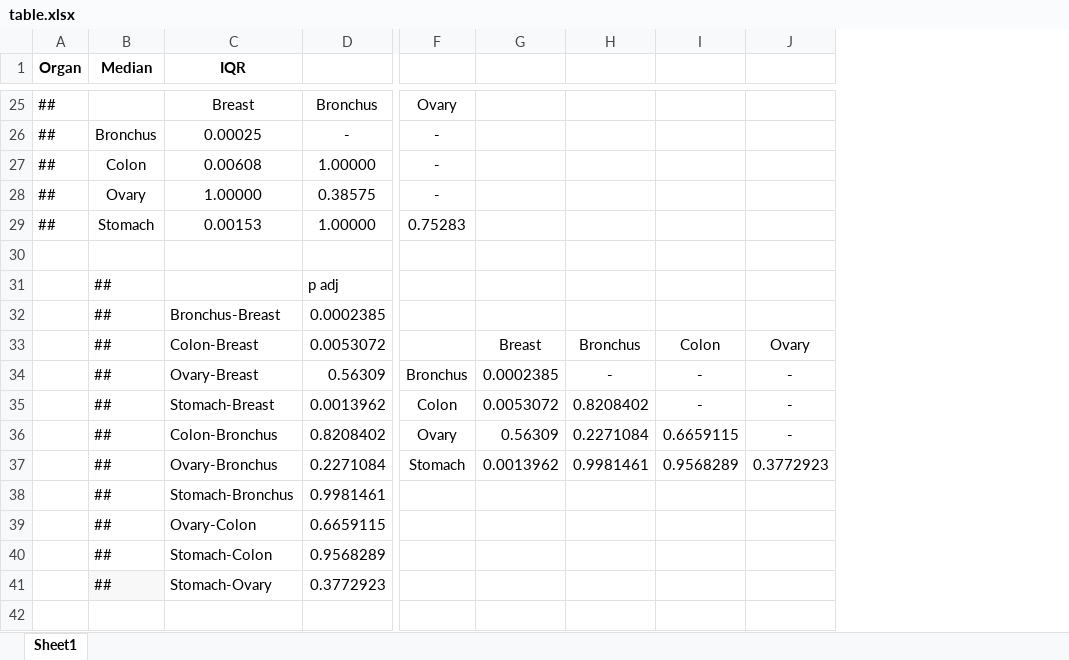
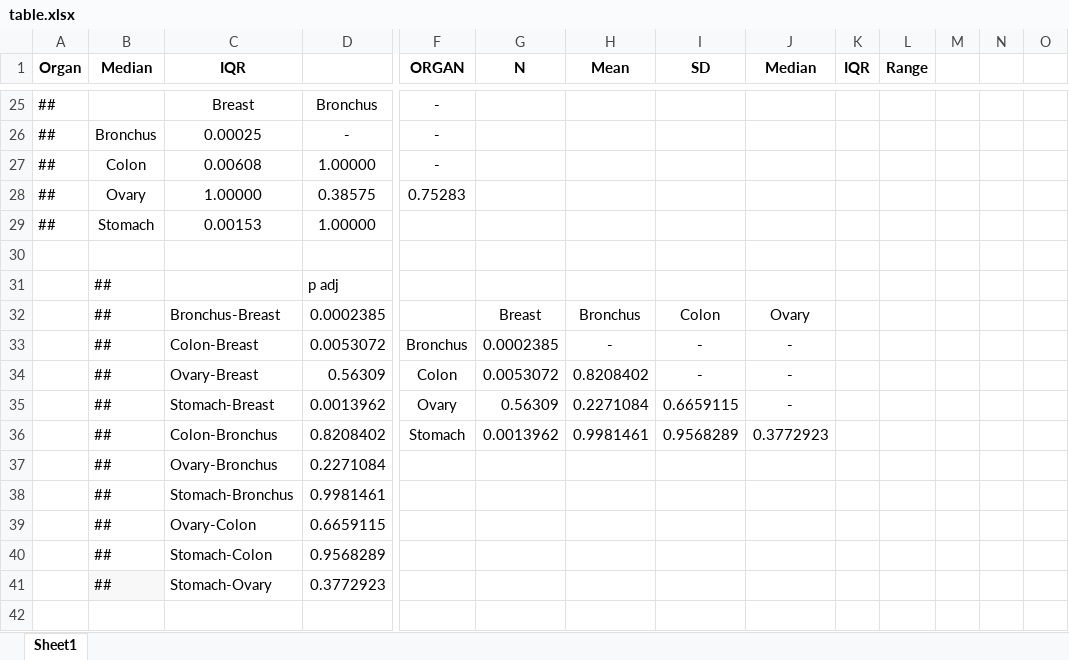
Before and after one commit to RuoyuanQian/p8130_hw3_rq2166, an Excel workbook: table.xlsx, sheet Sheet1, drawn as a sheet; only a part is shown, gaps mark what is left out; values as stored, in another font and other column widths than the file's, no borders; removed rows and columns are numbered as before the commit, all else as after; rows hold the shown columns only; the diff covers the shown part only; the diff names each change by its address in the sheet, - before the commit and + after, or states it on an @@ line.

```diff
--- a/table.xlsx (sheet Sheet1)
+++ b/table.xlsx (sheet Sheet1)
+column K (IQR), empty
+column L (Range), empty
+column M, empty
+column N, empty
+column O, empty
-F1: (empty)
+F1: ORGAN
-G1: (empty)
+G1: N
-H1: (empty)
+H1: Mean
-I1: (empty)
+I1: SD
-J1: (empty)
+J1: Median
-F25 (ORGAN): Ovary
+F25 (ORGAN): -
-F28 (ORGAN): -
+F28 (ORGAN): 0.75283
-F29 (ORGAN): 0.75283
+F29 (ORGAN): (empty)
-row 32:  | ## | Bronchus-Breast | 0.0002385
-C32 (IQR): Colon-Breast
+C32 (IQR): Bronchus-Breast
-D32: 0.0053072
+D32: 0.0002385
-C33 (IQR): Ovary-Breast
+C33 (IQR): Colon-Breast
-D33: 0.56309
+D33: 0.0053072
-C34 (IQR): Stomach-Breast
+C34 (IQR): Ovary-Breast
-D34: 0.0013962
+D34: 0.56309
-C35 (IQR): Colon-Bronchus
+C35 (IQR): Stomach-Breast
-D35: 0.8208402
+D35: 0.0013962
-C36 (IQR): Ovary-Bronchus
+C36 (IQR): Colon-Bronchus
-D36: 0.2271084
+D36: 0.8208402
+row 37:  | ## | Ovary-Bronchus | 0.2271084
```
Also changed, not shown: 9 added rows, 9 removed rows, 1 moved row, 39 edited cells, cell formats and merged cells elsewhere in this sheet, 3 other files.
